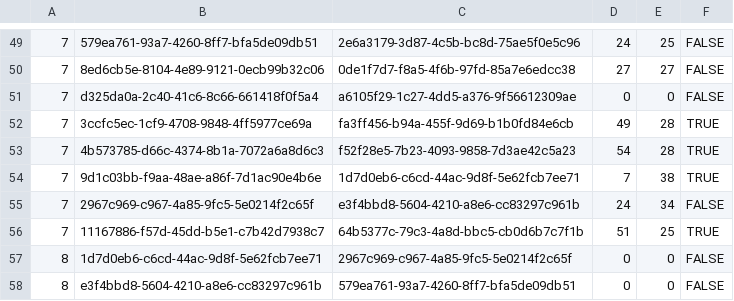
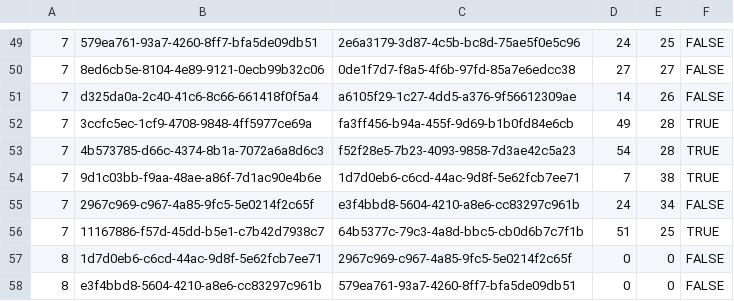
Before and after one commit to louisaldsr/frenchrugbysimulator, a CSV file: public/data/prod2/calendar.csv, drawn as a sheet; only a part is shown, gaps mark what is left out.

Commit message:
chore(calendar): sync results from lnr.fr

```diff
--- a/public/data/prod2/calendar.csv
+++ b/public/data/prod2/calendar.csv
@@ -50,3 +50,3 @@
 7,8ed6cb5e-8104-4e89-9121-0ecb99b32c06,0de1f7d7-f8a5-4f6b-97fd-85a7e6edcc38,27,27,FALSE
-7,d325da0a-2c40-41c6-8c66-661418f0f5a4,a6105f29-1c27-4dd5-a376-9f56612309ae,0,0,FALSE
+7,d325da0a-2c40-41c6-8c66-661418f0f5a4,a6105f29-1c27-4dd5-a376-9f56612309ae,14,26,FALSE
 7,3ccfc5ec-1cf9-4708-9848-4ff5977ce69a,fa3ff456-b94a-455f-9d69-b1b0fd84e6cb,49,28,TRUE
```
